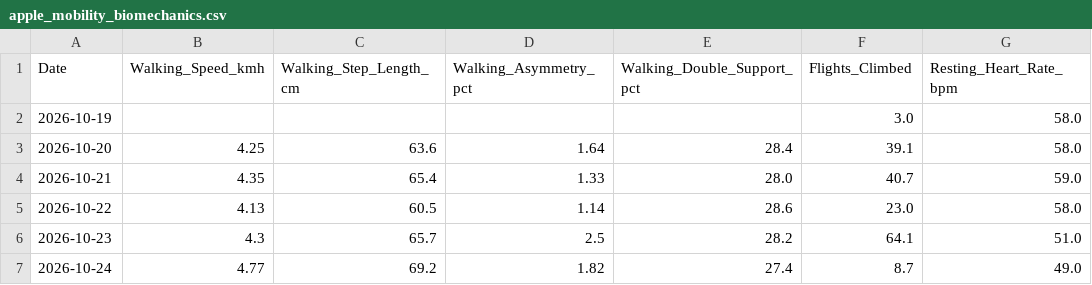
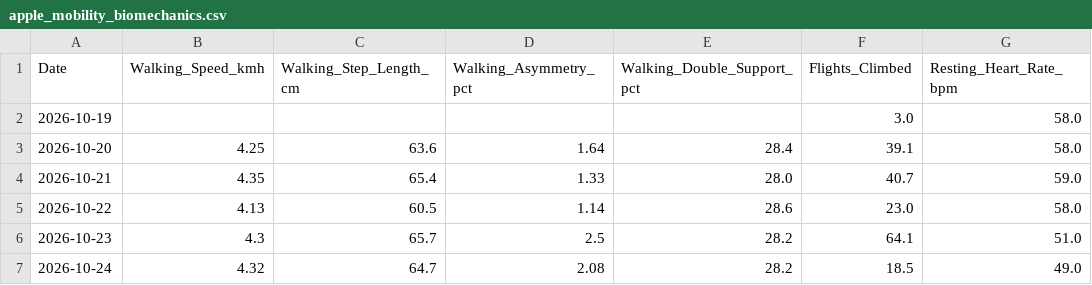
Before and after one commit to ayrtonxandre/agy, a CSV file: apple_mobility_biomechanics.csv, drawn as a sheet.

```diff
--- a/apple_mobility_biomechanics.csv
+++ b/apple_mobility_biomechanics.csv
@@ -6,2 +6,2 @@ Date,Walking_Speed_kmh,Walking_Step_Length_cm,Walking_Asymmetry_pct,Walking_Doub
 2026-10-23,4.3,65.7,2.5,28.2,64.1,51.0
-2026-10-24,4.77,69.2,1.82,27.4,8.7,49.0
+2026-10-24,4.32,64.7,2.08,28.2,18.5,49.0
```
Also changed, not shown: apple_daily_activity.csv, 2 other files.
